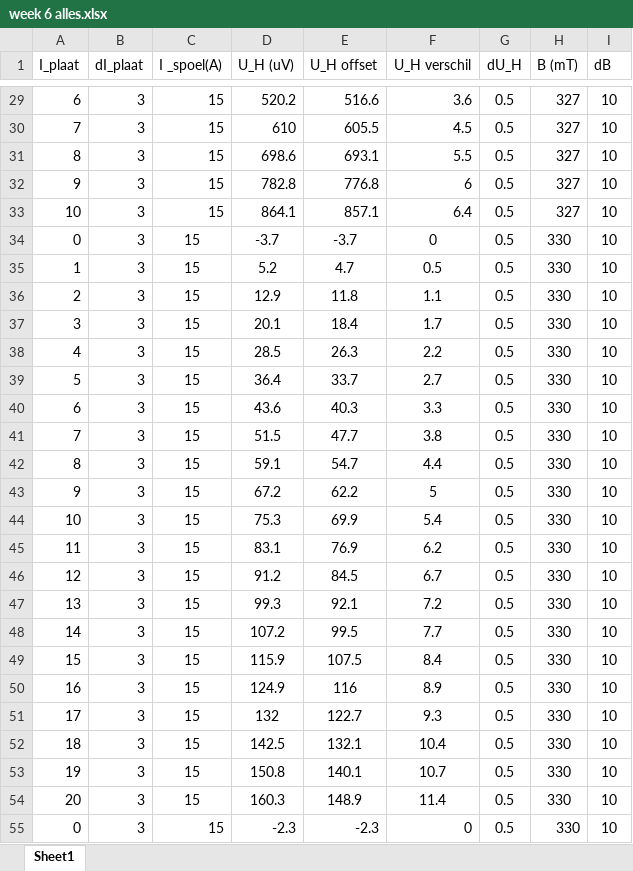
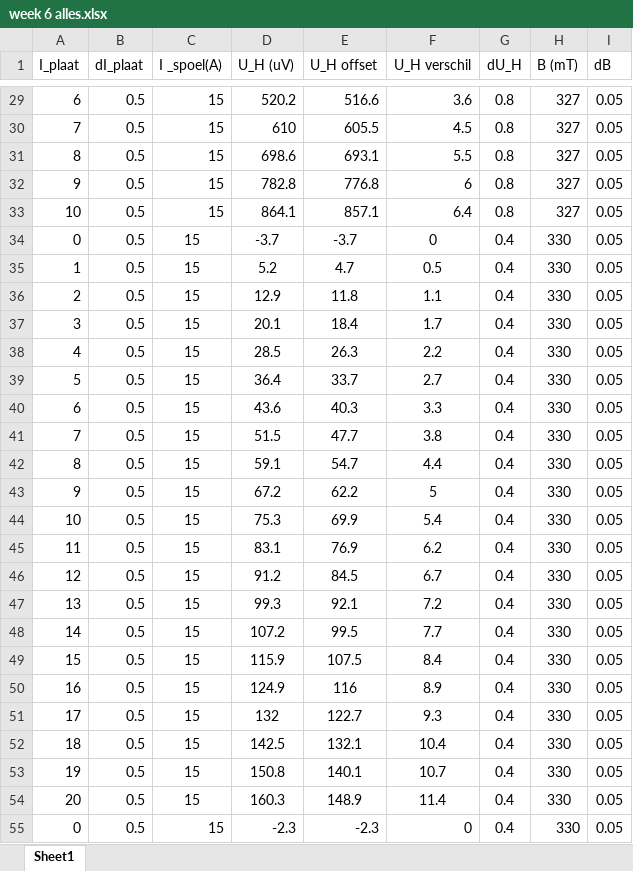
Before and after one commit to deKeijzer/Onderzoeken-5---Charge-carrier-density-of-silver, an Excel workbook: input/week 6 alles.xlsx, sheet Sheet1, drawn as a sheet; only a part is shown, gaps mark what is left out; values as stored, in another font and other column widths than the file's, no borders; the diff covers the shown part only; the diff names each change by its address in the sheet, - before the commit and + after, or states it on an @@ line.

```diff
--- a/input/week 6 alles.xlsx (sheet Sheet1)
+++ b/input/week 6 alles.xlsx (sheet Sheet1)
-B29:B55 (dI_plaat): 3
+B29:B55 (dI_plaat): 0.5
-G29:G33 (dU_H): 0.5
+G29:G33 (dU_H): 0.8
-I29:I55 (dB): 10
+I29:I55 (dB): 0.05
-G34:G55 (dU_H): 0.5
+G34:G55 (dU_H): 0.4
```
Also changed, not shown: 204 edited cells elsewhere in this sheet, 3 other files.
